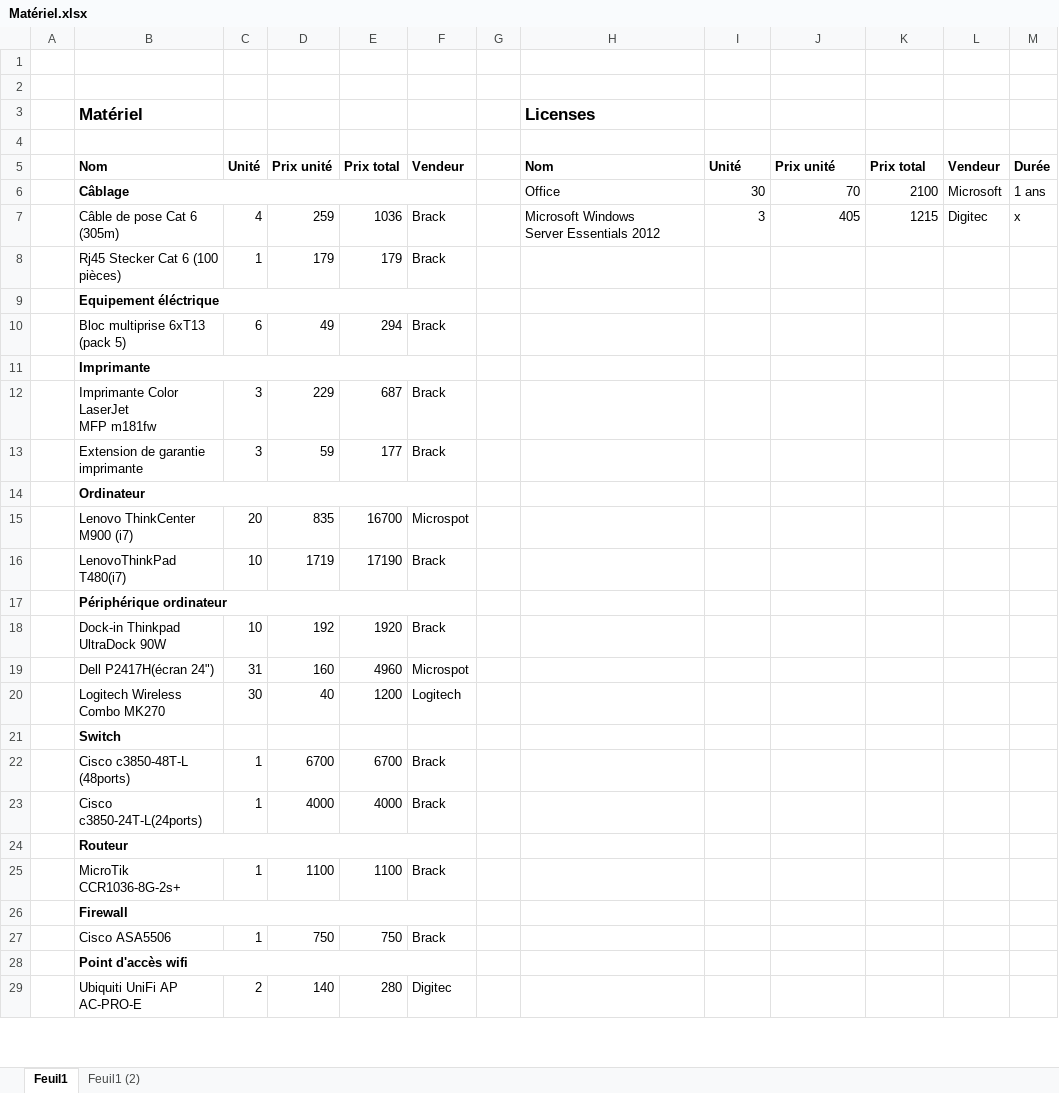
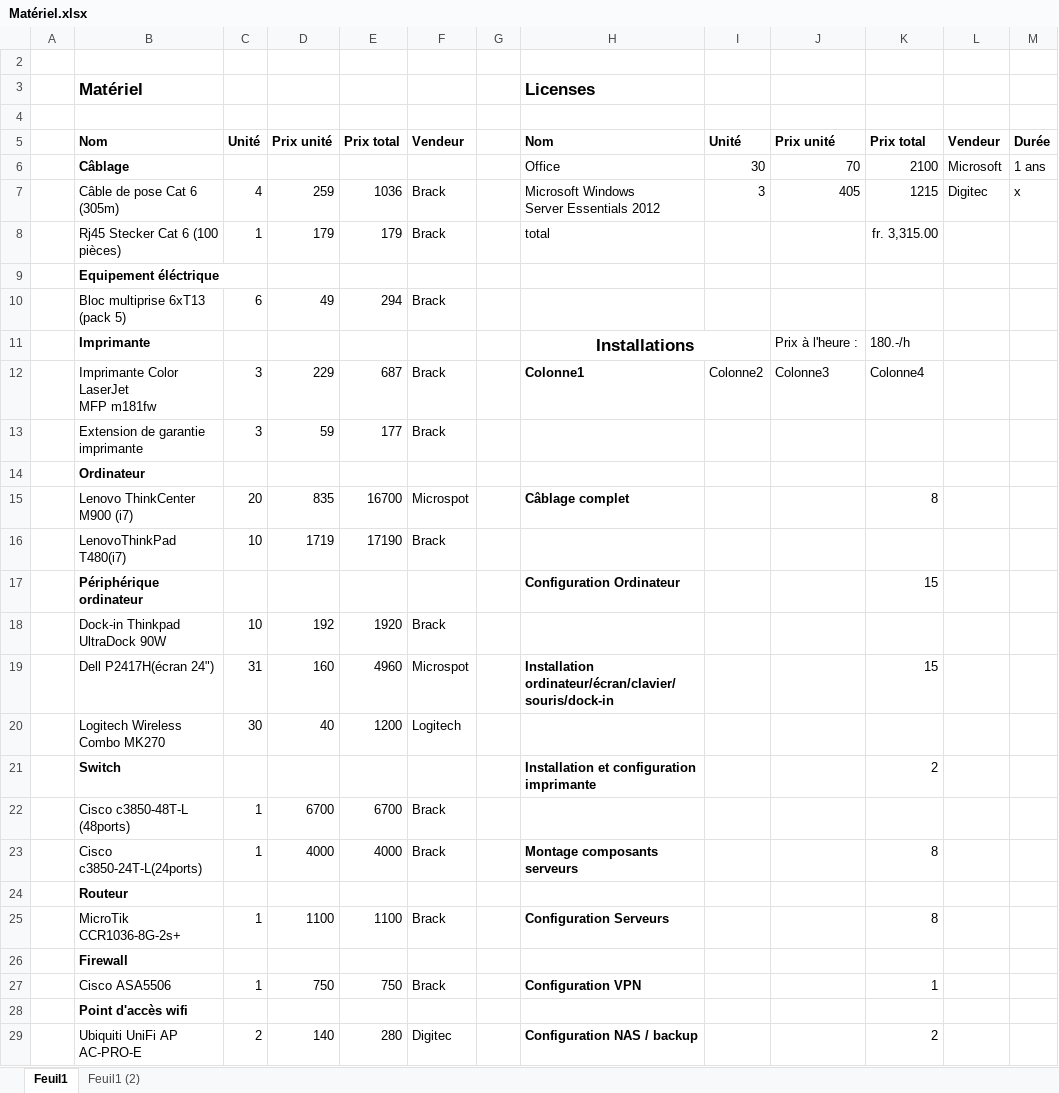
Before and after one commit to QuentinKrg/Module-306, an Excel workbook: Projet 1/Matériel/Matériel.xlsx, sheet Feuil1, drawn as a sheet; only a part is shown; values as stored, in another font and other column widths than the file's, no borders; table styles not drawn; removed rows and columns are numbered as before the commit, all else as after; the diff covers the shown part only; the diff names each change by its address in the sheet, - before the commit and + after, or states it on an @@ line.

```diff
--- a/Projet 1/Matériel/Matériel.xlsx (sheet Feuil1)
+++ b/Projet 1/Matériel/Matériel.xlsx (sheet Feuil1)
-row 2: (empty)
-B6:F6 merged
-H8: (empty)
+H8: total
-K8: (empty)
+K8: fr. 3,315.00
-B9:F9 merged
-row 11:  | Imprimante
+row 11:  | Imprimante |  |  |  |  |  | Installations |  | Prix à l'heure : | 180.-/h
-H12: (empty)
+H12: Colonne1
-I12: (empty)
+I12: Colonne2
-J12: (empty)
+J12: Colonne3
-K12: (empty)
+K12: Colonne4
-B14:F14 merged
-H15: (empty)
+H15: Câblage complet
-K15: (empty)
+K15: 8
-row 17:  | Périphérique ordinateur
+row 17:  | Périphérique ordinateur |  |  |  |  |  | Configuration Ordinateur |  |  | 15
-H19: (empty)
+H19: Installation ordinateur/écran/clavier/souris/dock-in
-K19: (empty)
+K19: 15
-row 21:  | Switch
+row 21:  | Switch |  |  |  |  |  | Installation et configuration imprimante |  |  | 2
-H23: (empty)
+H23: Montage composants serveurs
-K23: (empty)
+K23: 8
-B24:F24 merged
-H25: (empty)
+H25: Configuration Serveurs
-K25: (empty)
+K25: 8
-B26:F26 merged
-H27: (empty)
+H27: Configuration VPN
-K27: (empty)
+K27: 1
-B28:F28 merged
-H29: (empty)
+H29: Configuration NAS / backup
-K29: (empty)
+K29: 2
```
Also changed, not shown: 16 added rows, 1 removed row, 2 edited cells and merged cells elsewhere in this sheet, sheet Feuil1 (2).
